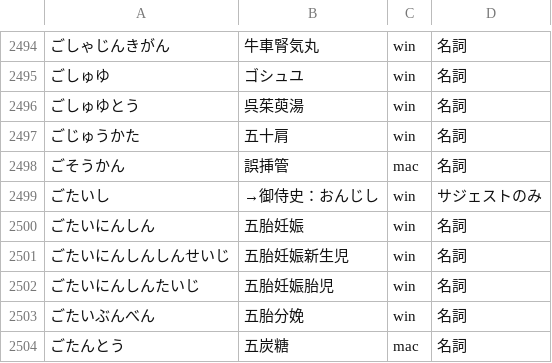
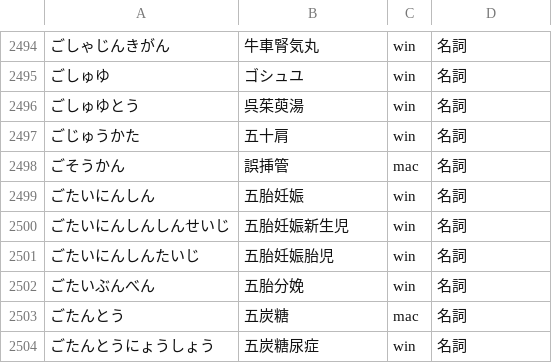
Before and after one commit to c-colloid/DMiME, a TSV file: src/ga.tsv, drawn as a sheet; only a part is shown, gaps mark what is left out; the shorter side is filled out with more unchanged rows.

```diff
--- a/src/ga.tsv
+++ b/src/ga.tsv
@@ -2498,3 +2498,2 @@
 ごそうかん	誤挿管	mac	名詞
-ごたいし	→御侍史：おんじし	win	サジェストのみ
 ごたいにんしん	五胎妊娠	win	名詞
```
Also changed, not shown: src/_ascii.tsv, src/a.tsv, 9 other files.
